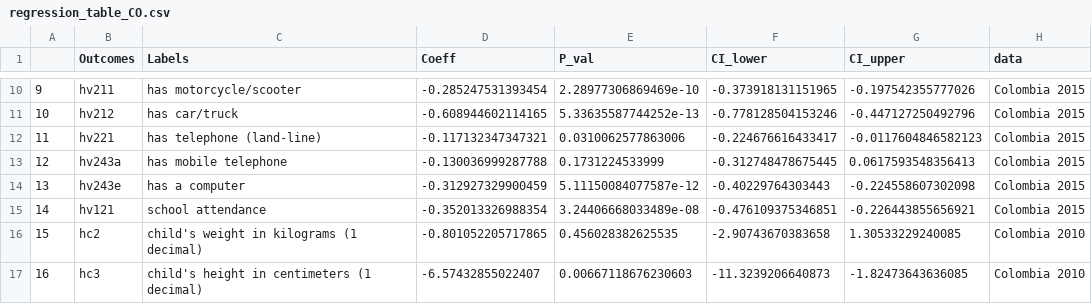
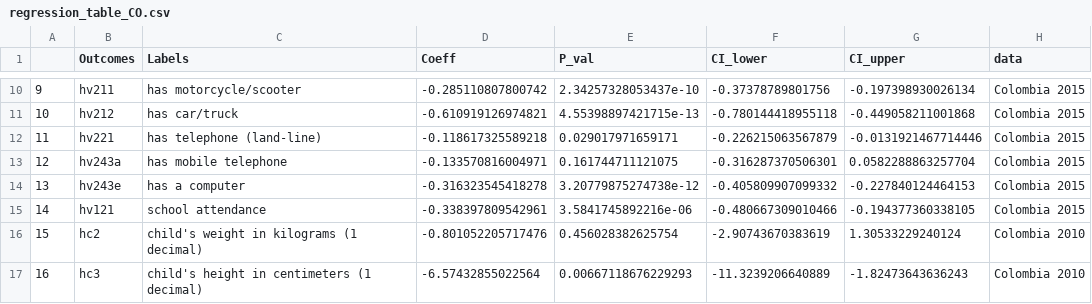
Before and after one commit to haochu-liu/Childhood-adverse-effects-from-orphanhood-UROP, a CSV file: Colombia/regression_table_CO.csv, drawn as a sheet; only a part is shown, gaps mark what is left out; the diff covers the shown part only.

```diff
--- a/Colombia/regression_table_CO.csv
+++ b/Colombia/regression_table_CO.csv
@@ -10,8 +10,8 @@
-"9","hv211","has motorcycle/scooter","-0.285247531393454","2.28977306869469e-10","-0.373918131151965","-0.197542355777026","Colombia 2015"
-"10","hv212","has car/truck","-0.608944602114165","5.33635587744252e-13","-0.778128504153246","-0.447127250492796","Colombia 2015"
-"11","hv221","has telephone (land-line)","-0.117132347347321","0.0310062577863006","-0.224676616433417","-0.0117604846582123","Colombia 2015"
-"12","hv243a","has mobile telephone","-0.130036999287788","0.1731224533999","-0.312748478675445","0.0617593548356413","Colombia 2015"
-"13","hv243e","has a computer","-0.312927329900459","5.11150084077587e-12","-0.40229764303443","-0.224558607302098","Colombia 2015"
-"14","hv121","school attendance","-0.352013326988354","3.24406668033489e-08","-0.476109375346851","-0.226443855656921","Colombia 2015"
-"15","hc2","child's weight in kilograms (1 decimal)","-0.801052205717865","0.456028382625535","-2.90743670383658","1.30533229240085","Colombia 2010"
-"16","hc3","child's height in centimeters (1 decimal)","-6.57432855022407","0.00667118676230603","-11.3239206640873","-1.82473643636085","Colombia 2010"
+"9","hv211","has motorcycle/scooter","-0.285110807800742","2.34257328053437e-10","-0.37378789801756","-0.197398930026134","Colombia 2015"
+"10","hv212","has car/truck","-0.610919126974821","4.55398897421715e-13","-0.780144418955118","-0.449058211001868","Colombia 2015"
+"11","hv221","has telephone (land-line)","-0.118617325589218","0.029017971659171","-0.226215063567879","-0.0131921467714446","Colombia 2015"
+"12","hv243a","has mobile telephone","-0.133570816004971","0.161744711121075","-0.316287370506301","0.0582288863257704","Colombia 2015"
+"13","hv243e","has a computer","-0.316323545418278","3.20779875274738e-12","-0.405809907099332","-0.227840124464153","Colombia 2015"
+"14","hv121","school attendance","-0.338397809542961","3.5841745892216e-06","-0.480667309010466","-0.194377360338105","Colombia 2015"
+"15","hc2","child's weight in kilograms (1 decimal)","-0.801052205717476","0.456028382625754","-2.90743670383619","1.30533229240124","Colombia 2010"
+"16","hc3","child's height in centimeters (1 decimal)","-6.57432855022564","0.00667118676229293","-11.3239206640889","-1.82473643636243","Colombia 2010"
```
Also changed, not shown: 40 edited cells elsewhere in this file, 2 other files.
